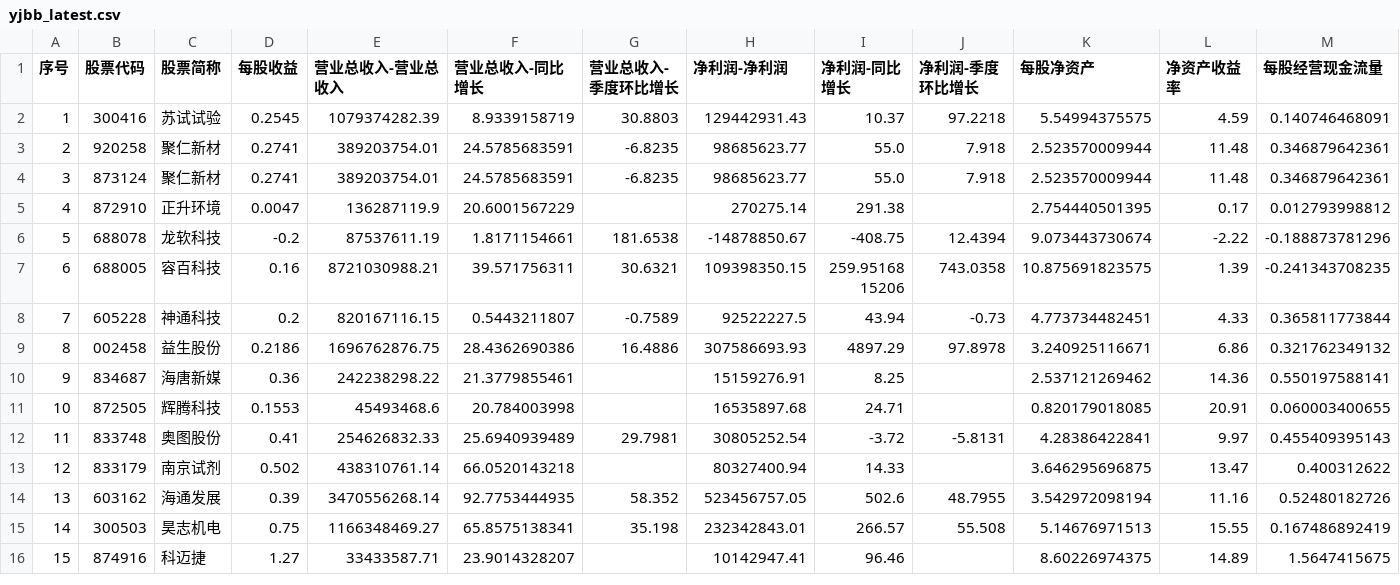
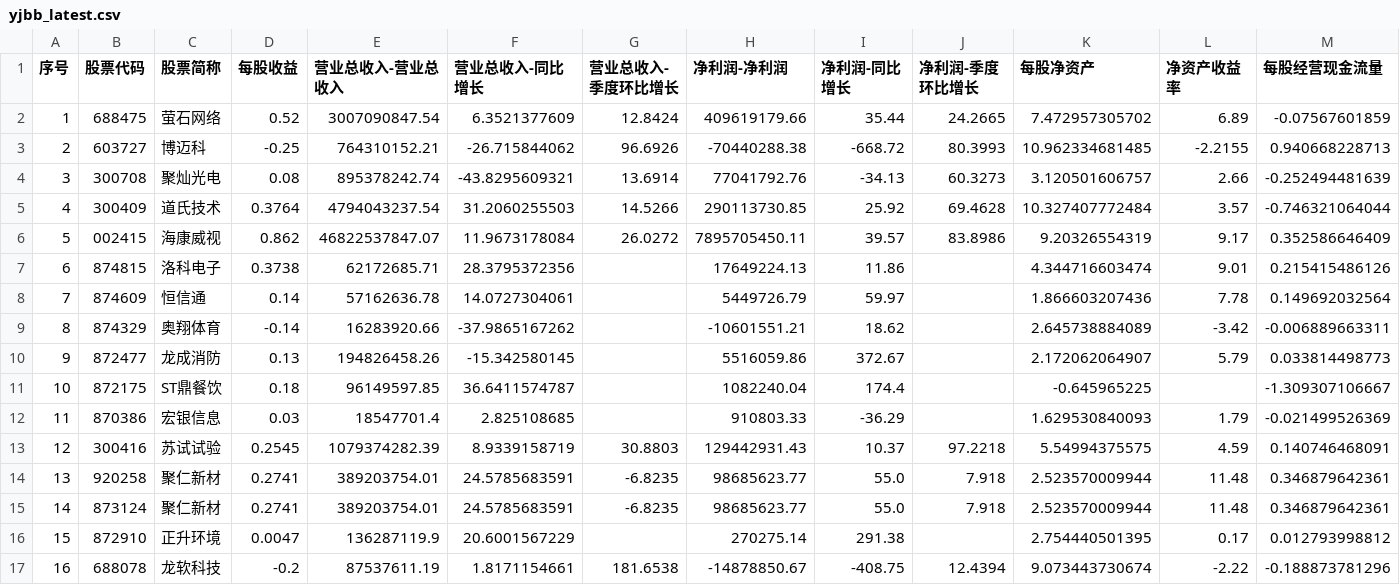
Before and after one commit to yiongq/astock-radar, a CSV file: data/latest/yjbb_latest.csv, drawn as a sheet; only a part is shown; the shorter side is filled out with more unchanged rows; addresses are those after the commit; rows hold the shown columns only; the diff names each change by its address in the sheet, - before the commit and + after, or states it on an @@ line.

```diff
--- a/data/latest/yjbb_latest.csv
+++ b/data/latest/yjbb_latest.csv
+row 2: 1 | 688475 | 萤石网络 | 0.52 | 3007090847.54 | 6.3521377609 | 12.8424 | 409619179.66 | 35.44 | 24.2665 | 7.472957305702 | 6.89 | -0.07567601859
+row 3: 2 | 603727 | 博迈科 | -0.25 | 764310152.21 | -26.715844062 | 96.6926 | -70440288.38 | -668.72 | 80.3993 | 10.962334681485 | -2.2155 | 0.940668228713
+row 4: 3 | 300708 | 聚灿光电 | 0.08 | 895378242.74 | -43.8295609321 | 13.6914 | 77041792.76 | -34.13 | 60.3273 | 3.120501606757 | 2.66 | -0.252494481639
+row 5: 4 | 300409 | 道氏技术 | 0.3764 | 4794043237.54 | 31.2060255503 | 14.5266 | 290113730.85 | 25.92 | 69.4628 | 10.327407772484 | 3.57 | -0.746321064044
+row 6: 5 | 002415 | 海康威视 | 0.862 | 46822537847.07 | 11.9673178084 | 26.0272 | 7895705450.11 | 39.57 | 83.8986 | 9.20326554319 | 9.17 | 0.352586646409
+row 7: 6 | 874815 | 洛科电子 | 0.3738 | 62172685.71 | 28.3795372356 |  | 17649224.13 | 11.86 |  | 4.344716603474 | 9.01 | 0.215415486126
+row 8: 7 | 874609 | 恒信通 | 0.14 | 57162636.78 | 14.0727304061 |  | 5449726.79 | 59.97 |  | 1.866603207436 | 7.78 | 0.149692032564
+row 9: 8 | 874329 | 奥翔体育 | -0.14 | 16283920.66 | -37.9865167262 |  | -10601551.21 | 18.62 |  | 2.645738884089 | -3.42 | -0.006889663311
+row 10: 9 | 872477 | 龙成消防 | 0.13 | 194826458.26 | -15.342580145 |  | 5516059.86 | 372.67 |  | 2.172062064907 | 5.79 | 0.033814498773
+row 11: 10 | 872175 | ST鼎餐饮 | 0.18 | 96149597.85 | 36.6411574787 |  | 1082240.04 | 174.4 |  | -0.645965225 |  | -1.309307106667
+row 12: 11 | 870386 | 宏银信息 | 0.03 | 18547701.4 | 2.825108685 |  | 910803.33 | -36.29 |  | 1.629530840093 | 1.79 | -0.021499526369
@@ column A (序号) renumbered from row 13 down @@
```
Also changed, not shown: data/latest/indices.csv, data/latest/klines.csv, 6 other files.
